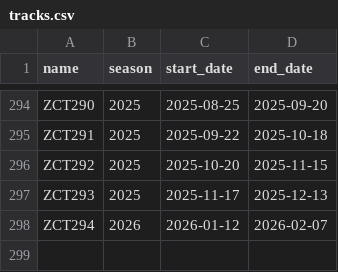
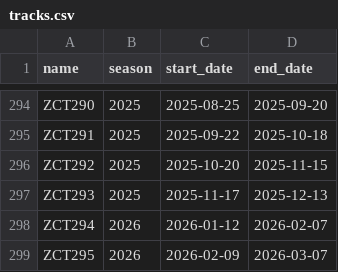
Before and after one commit to 4d-stunts/ptb-simulator, a CSV file: data/tracks.csv, drawn as a sheet; only a part is shown, gaps mark what is left out; the diff names each change by its address in the sheet, - before the commit and + after, or states it on an @@ line.

Commit message:
Add ZCT295 data

```diff
--- a/data/tracks.csv
+++ b/data/tracks.csv
+row 299: ZCT295 | 2026 | 2026-02-09 | 2026-03-07
```
Also changed, not shown: 1 other file.
